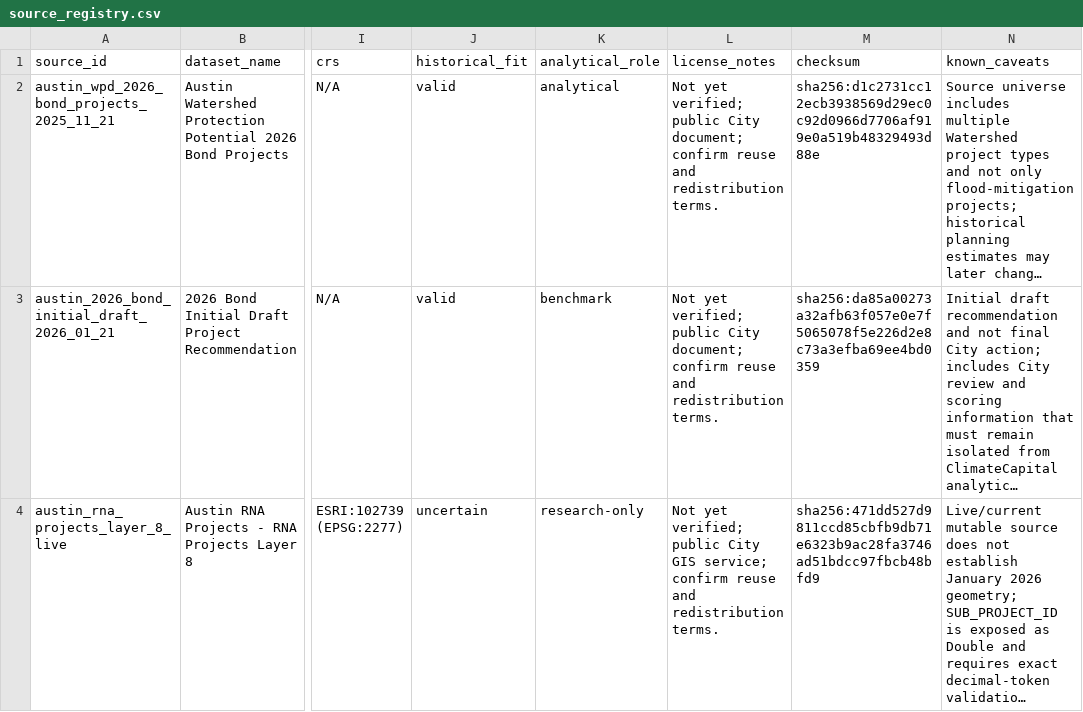
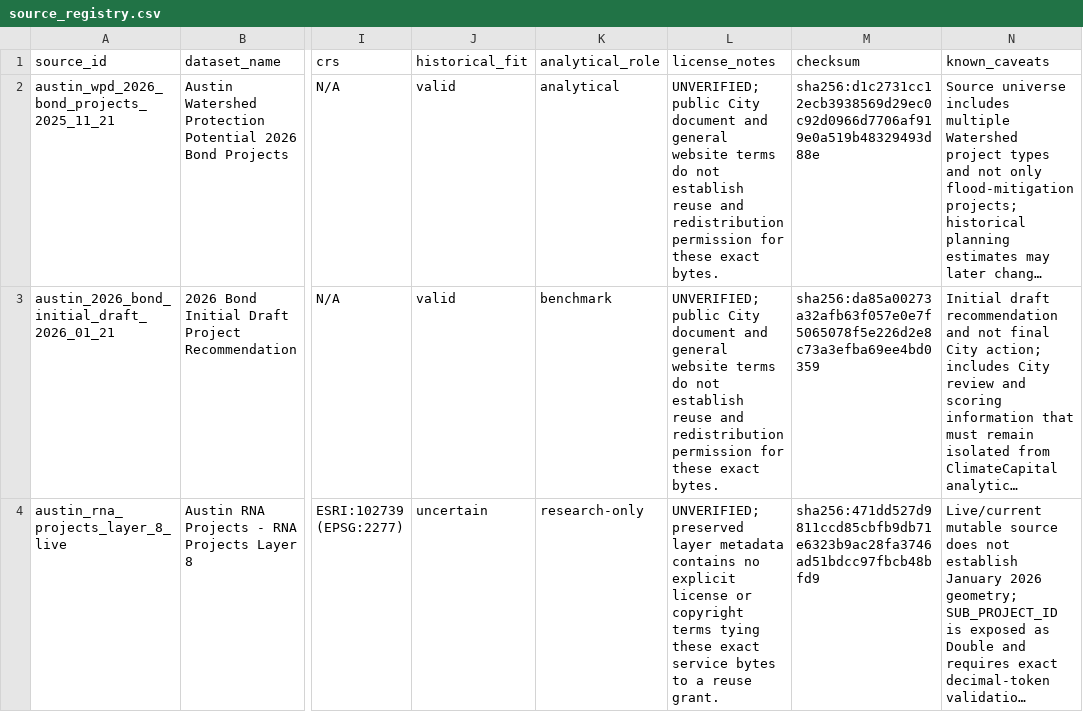
Before and after one commit to swethabarla19/ClimateCapitalAI, a CSV file: data/metadata/source_registry.csv, drawn as a sheet; only a part is shown, gaps mark what is left out; long unchanged cells end in …; the diff covers the shown part only; the diff names each change by its address in the sheet, - before the commit and + after, or states it on an @@ line.

Commit message:
Complete M2A data prerequisites and M2B plan engine

```diff
--- a/data/metadata/source_registry.csv
+++ b/data/metadata/source_registry.csv
-L2:L3 (license_notes): Not yet verified; public City document; confirm reuse and redistribution terms.
+L2:L3 (license_notes): UNVERIFIED; public City document and general website terms do not establish reuse and redistribution permission for these exact bytes.
-L4 (license_notes): Not yet verified; public City GIS service; confirm reuse and redistribution terms.
+L4 (license_notes): UNVERIFIED; preserved layer metadata contains no explicit license or copyright terms tying these exact service bytes to a reuse grant.
```
Also changed, not shown: 3 added rows elsewhere in this file, 29 other files.
